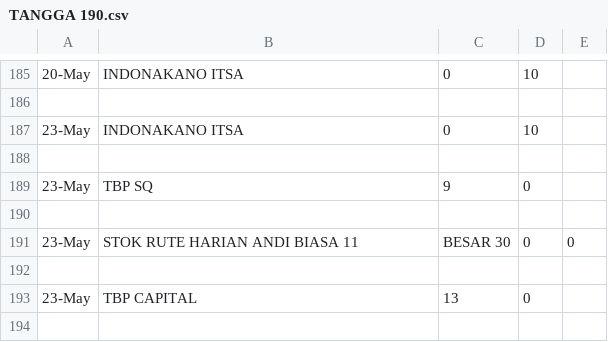
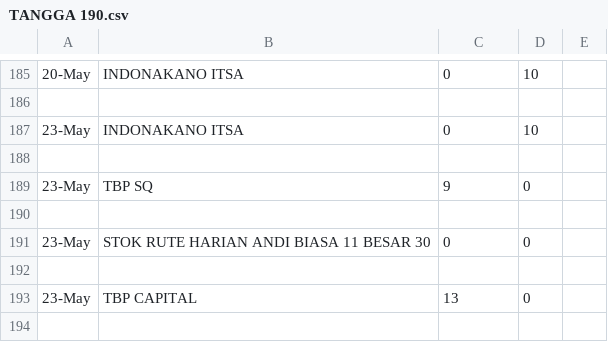
Before and after one commit to Bijig0/pt-script, a CSV file: src/alat_files/TANGGA 190.csv, drawn as a sheet; only a part is shown, gaps mark what is left out.

```diff
--- a/src/alat_files/TANGGA 190.csv
+++ b/src/alat_files/TANGGA 190.csv
@@ -190,3 +190,3 @@
 
-23-May,STOK RUTE HARIAN ANDI BIASA 11, BESAR 30,0,0
+23-May,STOK RUTE HARIAN ANDI BIASA 11 BESAR 30,0,0
 
```
Also changed, not shown: src/alat_files/PIPA 0.9M.csv, src/alat_files/PIPA 3.csv, 5 other files.
